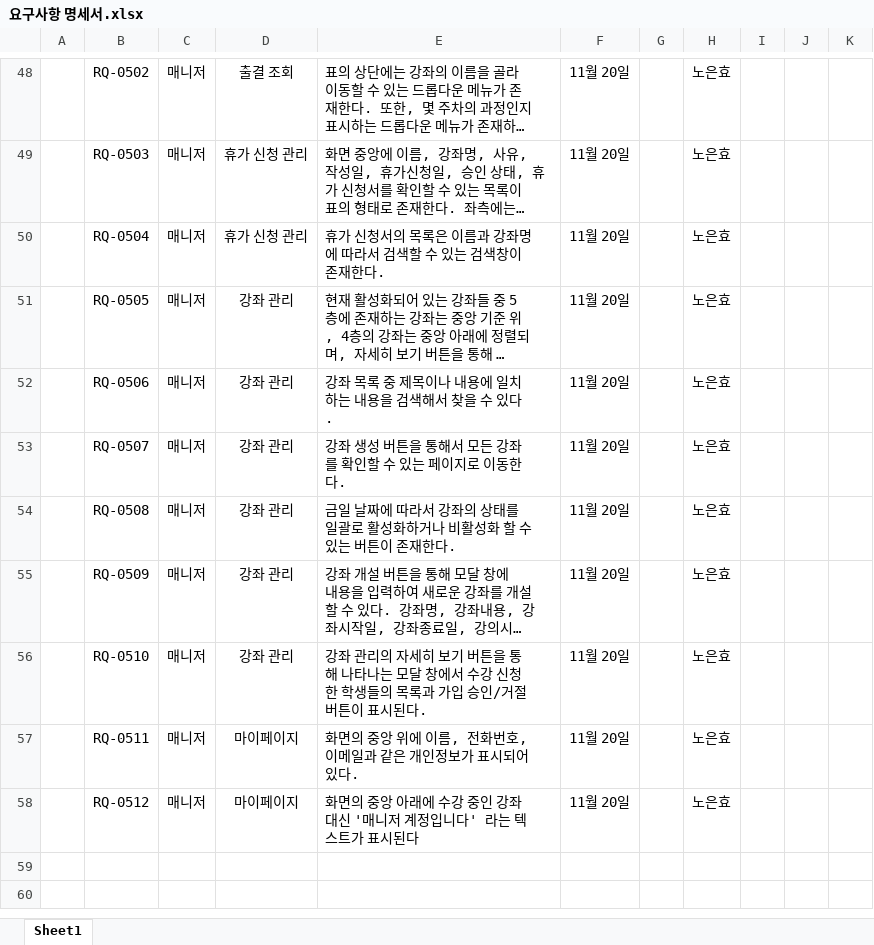
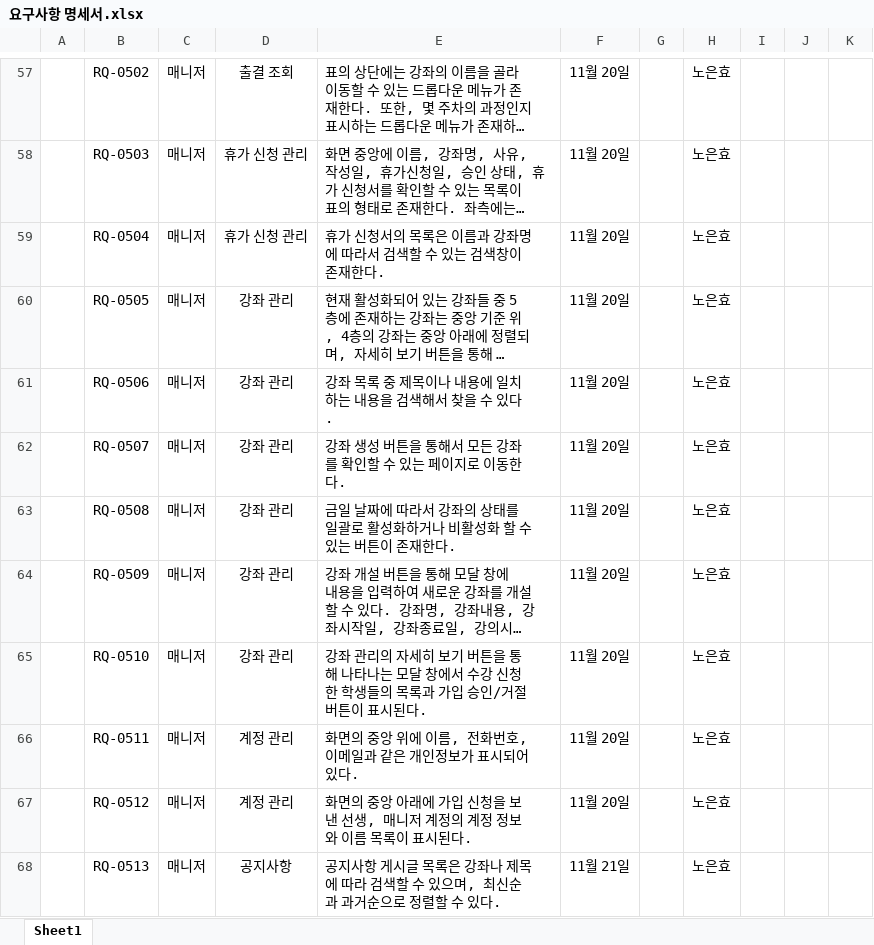
Before and after one commit to suidori/attendance, an Excel workbook: 기획/요구사항 명세서.xlsx, sheet Sheet1, drawn as a sheet; only a part is shown, gaps mark what is left out; long unchanged cells end in …; values as stored, in another font and other column widths than the file's, no borders; table styles not drawn; addresses are those after the commit; the diff covers the shown part only; the diff names each change by its address in the sheet, - before the commit and + after, or states it on an @@ line.

```diff
--- a/기획/요구사항 명세서.xlsx (sheet Sheet1)
+++ b/기획/요구사항 명세서.xlsx (sheet Sheet1)
-D66:D67: 마이페이지
+D66:D67: 계정 관리
-E67: …아래에 수강 중인 강좌 대신 '매니저 계정입니다' 라는 텍스트가 표시된다
+E67: …아래에 가입 신청을 보낸 선생, 매니저 계정의 계정 정보와 이름 목록이 표시된다.
+row 68:  | RQ-0513 | 매니저 | 공지사항 | 공지사항 게시글 목록은 강좌나 제목에 따라 검색할 수 있으며, 최신순과 과거순으로 정렬할 수 있다. | 11월 21일 |  | 노은효
```
Also changed, not shown: 21 added rows and merged cells elsewhere in this sheet.
